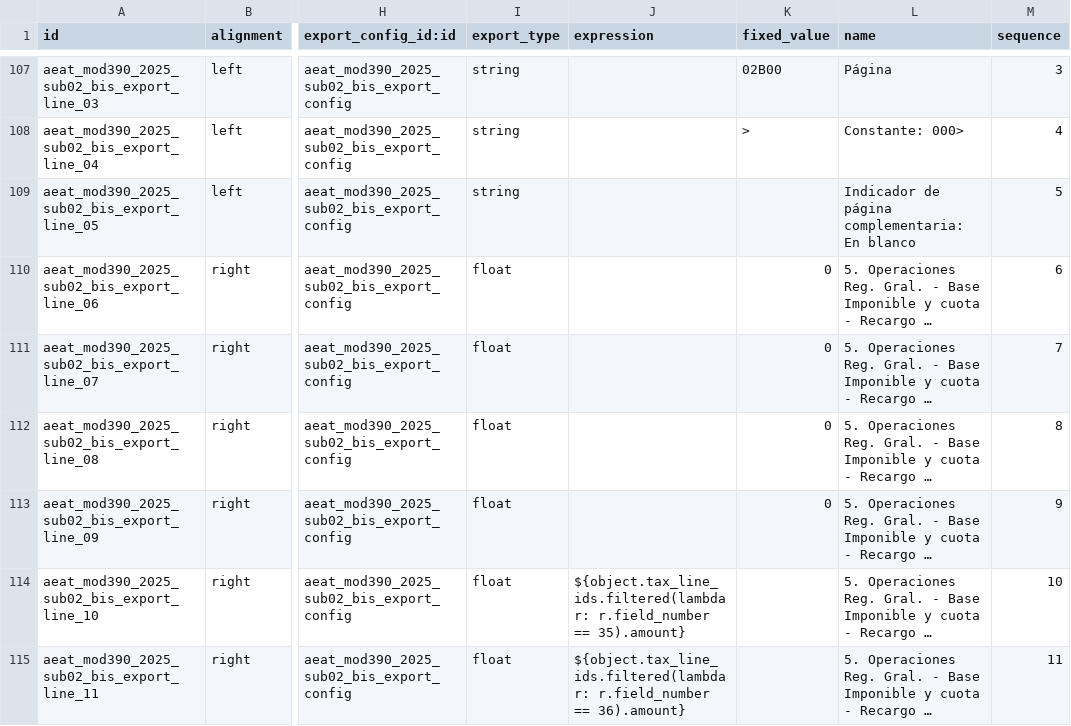
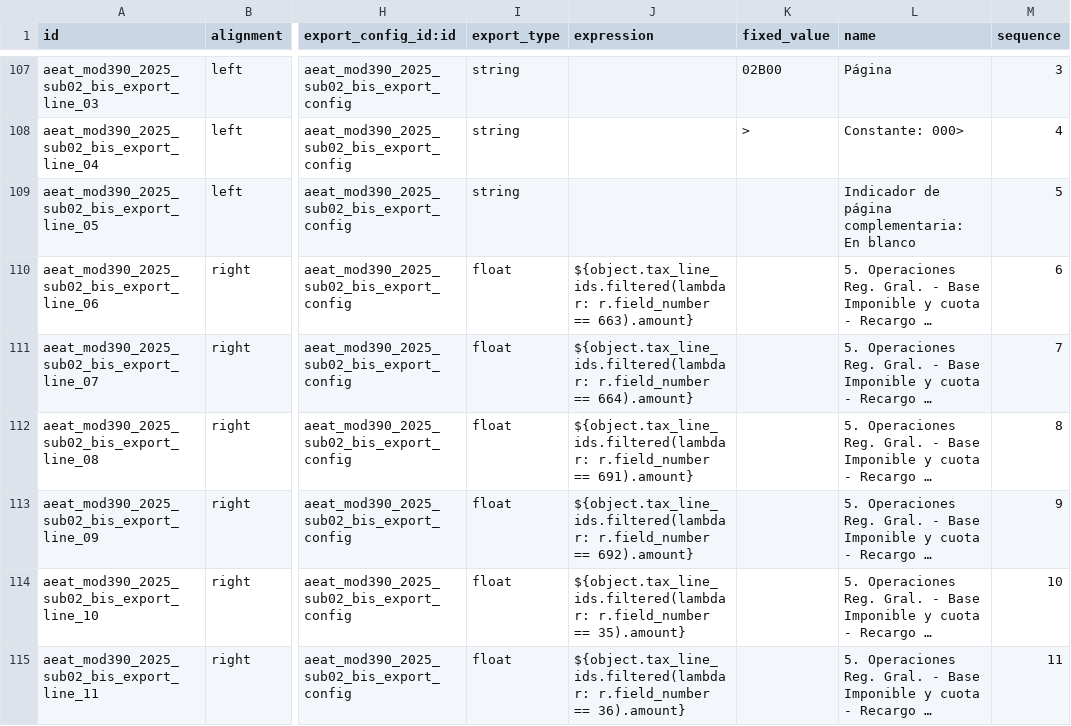
Before and after one commit to OCA/l10n-spain, a CSV file: l10n_es_aeat_mod390/data/2025/aeat.model.export.config.line.csv, drawn as a sheet; only a part is shown, gaps mark what is left out; long unchanged cells end in …; the diff covers the shown part only; the diff names each change by its address in the sheet, - before the commit and + after, or states it on an @@ line.

Commit message:
[FIX] l10n_es_aeat_mod390: Export the boxes of the temporary rates in 2025
The export in force since 2025 wrote a fixed 0 in 37 boxes that the 2024 map computes (663-670, 683-694, 701-703, 717-723, 738-741 and 773-776), all of them of temporary rates that are no longer applied. A late invoice with one of those rates is computed in its box and in [33]/[34]/[48], but the file said 0, so it didn't add up to its totals.

Those lines now take the box like the 2024 export does.

```diff
--- a/l10n_es_aeat_mod390/data/2025/aeat.model.export.config.line.csv
+++ b/l10n_es_aeat_mod390/data/2025/aeat.model.export.config.line.csv
-J110 (expression): (empty)
+J110 (expression): ${object.tax_line_ids.filtered(lambda r: r.field_number == 663).amount}
-K110:K113 (fixed_value): 0
+K110:K113 (fixed_value): (empty)
-J111 (expression): (empty)
+J111 (expression): ${object.tax_line_ids.filtered(lambda r: r.field_number == 664).amount}
-J112 (expression): (empty)
+J112 (expression): ${object.tax_line_ids.filtered(lambda r: r.field_number == 691).amount}
-J113 (expression): (empty)
+J113 (expression): ${object.tax_line_ids.filtered(lambda r: r.field_number == 692).amount}
```
Also changed, not shown: 66 edited cells elsewhere in this file, 1 other file.
